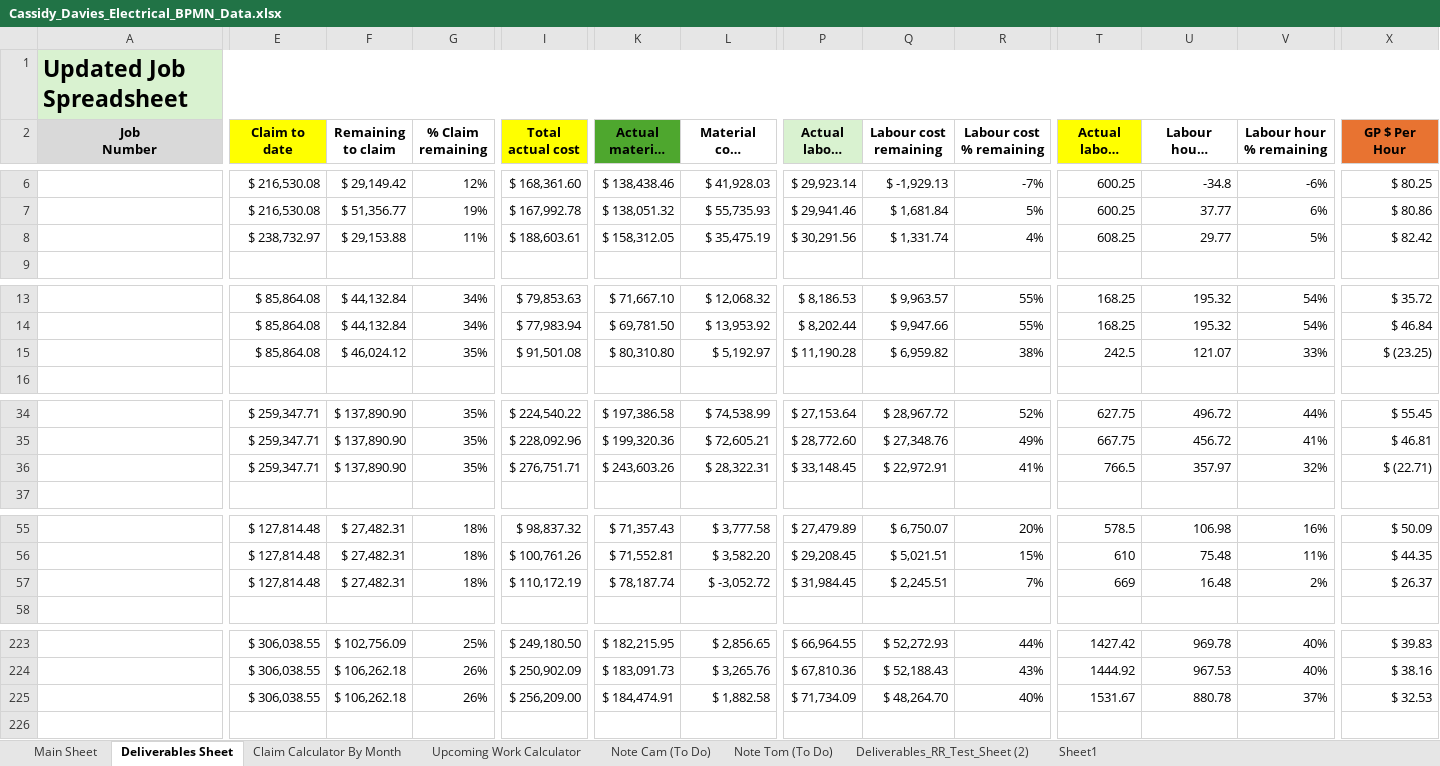
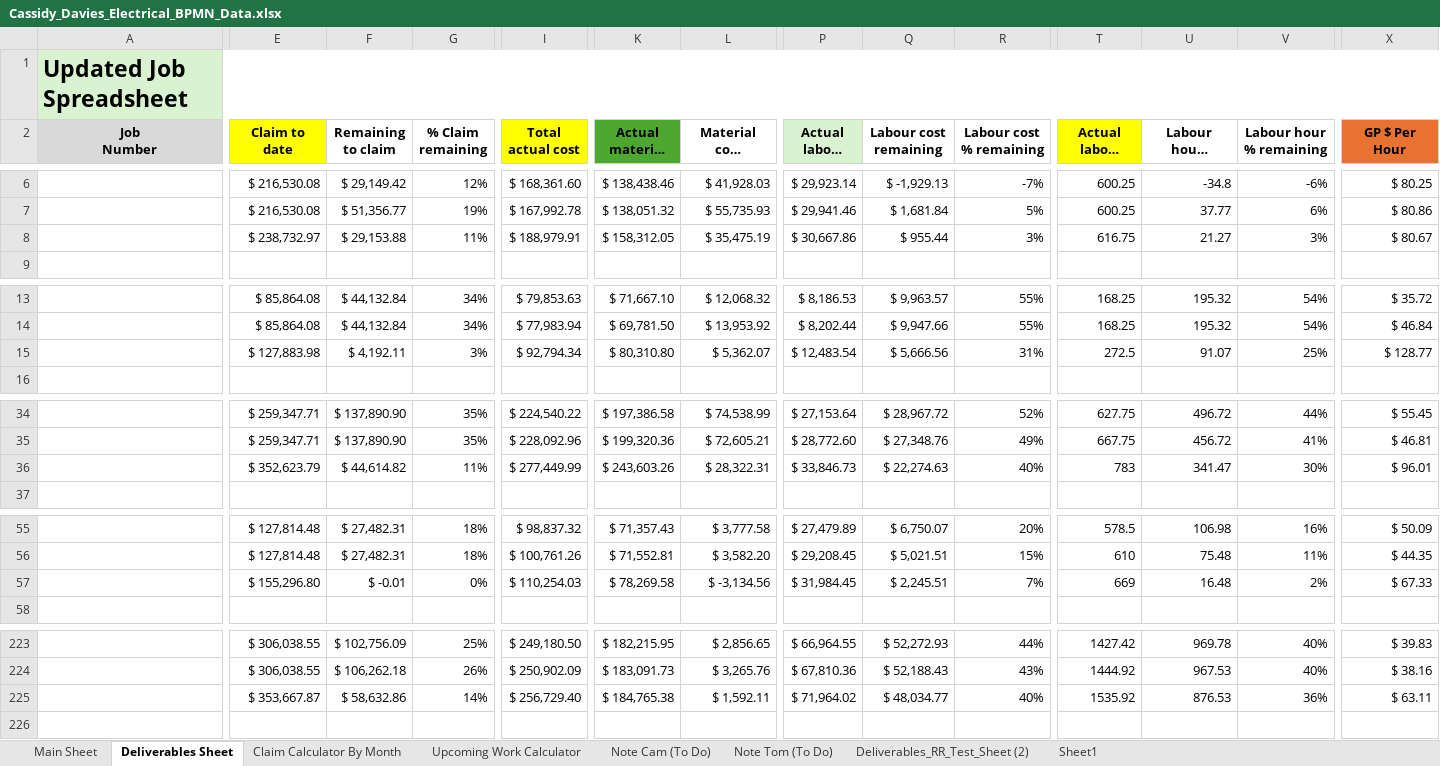
Before and after one commit to felixkwan2901/excel-dashboard, an Excel workbook: public/Cassidy_Davies_Electrical_BPMN_Data.xlsx, sheet Deliverables Sheet, drawn as a sheet; only a part is shown, gaps mark what is left out; long unchanged cells end in …; values as stored, in another font and other column widths than the file's, no borders; conditional formats not drawn; removed rows and columns are numbered as before the commit, all else as after; rows hold the shown columns only; the diff covers the shown part only; the diff names each change by its address in the sheet, - before the commit and + after, or states it on an @@ line.

```diff
--- a/public/Cassidy_Davies_Electrical_BPMN_Data.xlsx (sheet Deliverables Sheet)
+++ b/public/Cassidy_Davies_Electrical_BPMN_Data.xlsx (sheet Deliverables Sheet)
-I8 (Total actual cost): $ 188,603.61
+I8 (Total actual cost): $ 188,979.91
-P8 (Actual labour cost): $ 30,291.56
+P8 (Actual labour cost): $ 30,667.86
-Q8 (Labour cost remaining): $ 1,331.74
+Q8 (Labour cost remaining): $ 955.44
-R8 (Labour cost % remaining): 4%
+R8 (Labour cost % remaining): 3%
-T8 (Actual labour hours): 608.25
+T8 (Actual labour hours): 616.75
-U8 (Labour hours remaining): 29.77
+U8 (Labour hours remaining): 21.27
-V8 (Labour hour % remaining): 5%
+V8 (Labour hour % remaining): 3%
-X8 (GP $ Per Hour): $ 82.42
+X8 (GP $ Per Hour): $ 80.67
-row 15:  | $ 85,864.08 | $ 46,024.12 | 35% | $ 91,501.08 | $ 80,310.80 | $ 5,192.97 | $ 11,190.28 | $ 6,959.82 | 38% | 242.5 | 121.07 | 33% | $ (23.25)
+row 15:  | $ 127,883.98 | $ 4,192.11 | 3% | $ 92,794.34 | $ 80,310.80 | $ 5,362.07 | $ 12,483.54 | $ 5,666.56 | 31% | 272.5 | 91.07 | 25% | $ 128.77
-row 36:  | $ 259,347.71 | $ 137,890.90 | 35% | $ 276,751.71 | $ 243,603.26 | $ 28,322.31 | $ 33,148.45 | $ 22,972.91 | 41% | 766.5 | 357.97 | 32% | $ (22.71)
+row 36:  | $ 352,623.79 | $ 44,614.82 | 11% | $ 277,449.99 | $ 243,603.26 | $ 28,322.31 | $ 33,846.73 | $ 22,274.63 | 40% | 783 | 341.47 | 30% | $ 96.01
-E57 (Claim to date): $ 127,814.48
+E57 (Claim to date): $ 155,296.80
-F57 (Remaining to claim): $ 27,482.31
+F57 (Remaining to claim): $ -0.01
-G57 (% Claim remaining): 18%
+G57 (% Claim remaining): 0%
-I57 (Total actual cost): $ 110,172.19
+I57 (Total actual cost): $ 110,254.03
-K57 (Actual material cost): $ 78,187.74
+K57 (Actual material cost): $ 78,269.58
-L57 (Material cost remaining): $ -3,052.72
+L57 (Material cost remaining): $ -3,134.56
-X57 (GP $ Per Hour): $ 26.37
+X57 (GP $ Per Hour): $ 67.33
-row 225:  | $ 306,038.55 | $ 106,262.18 | 26% | $ 256,209.00 | $ 184,474.91 | $ 1,882.58 | $ 71,734.09 | $ 48,264.70 | 40% | 1531.67 | 880.78 | 37% | $ 32.53
+row 225:  | $ 353,667.87 | $ 58,632.86 | 14% | $ 256,729.40 | $ 184,765.38 | $ 1,592.11 | $ 71,964.02 | $ 48,034.77 | 40% | 1535.92 | 876.53 | 36% | $ 63.11
```
Also changed, not shown: 11 edited cells elsewhere in this sheet, sheet Claim Calculator By Month, sheet Upcoming Work Calculator, 22 other files.
